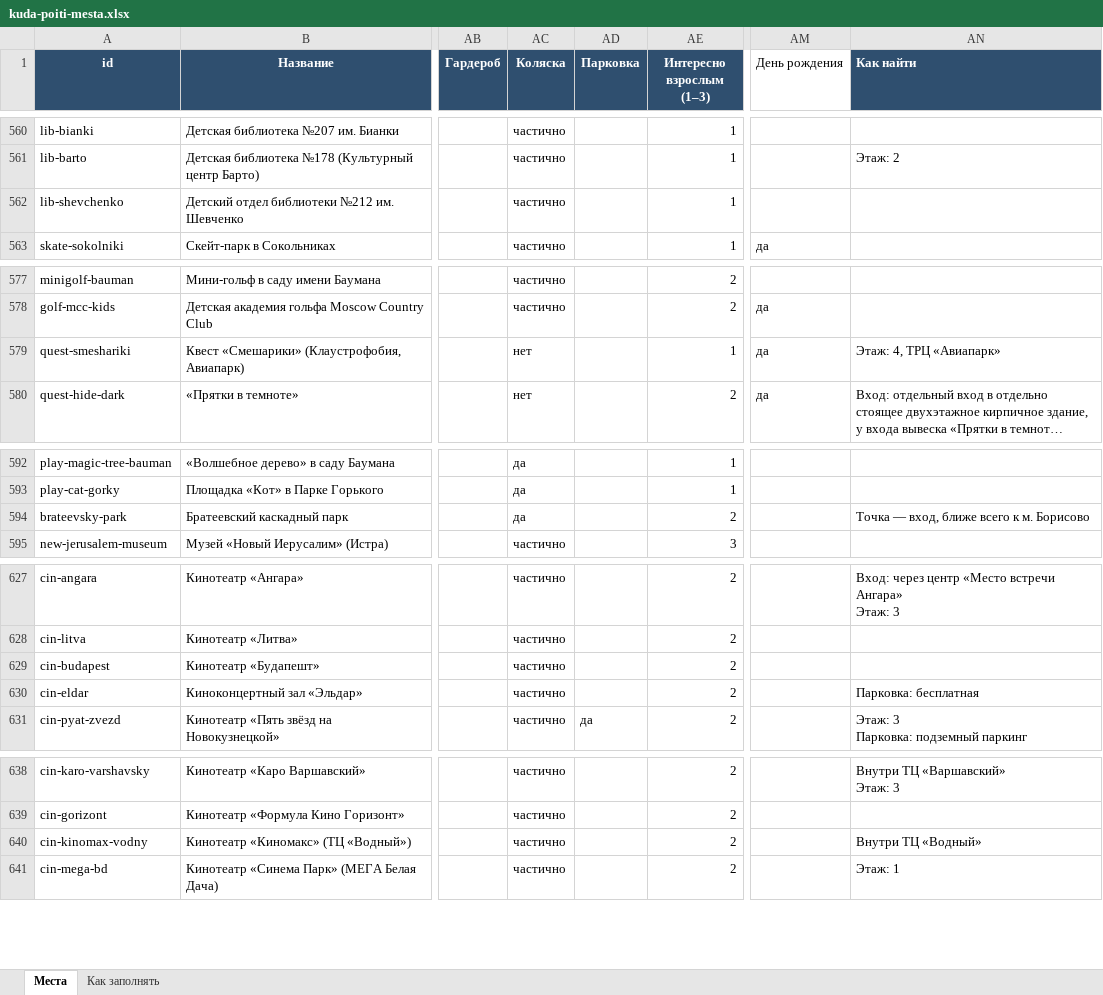
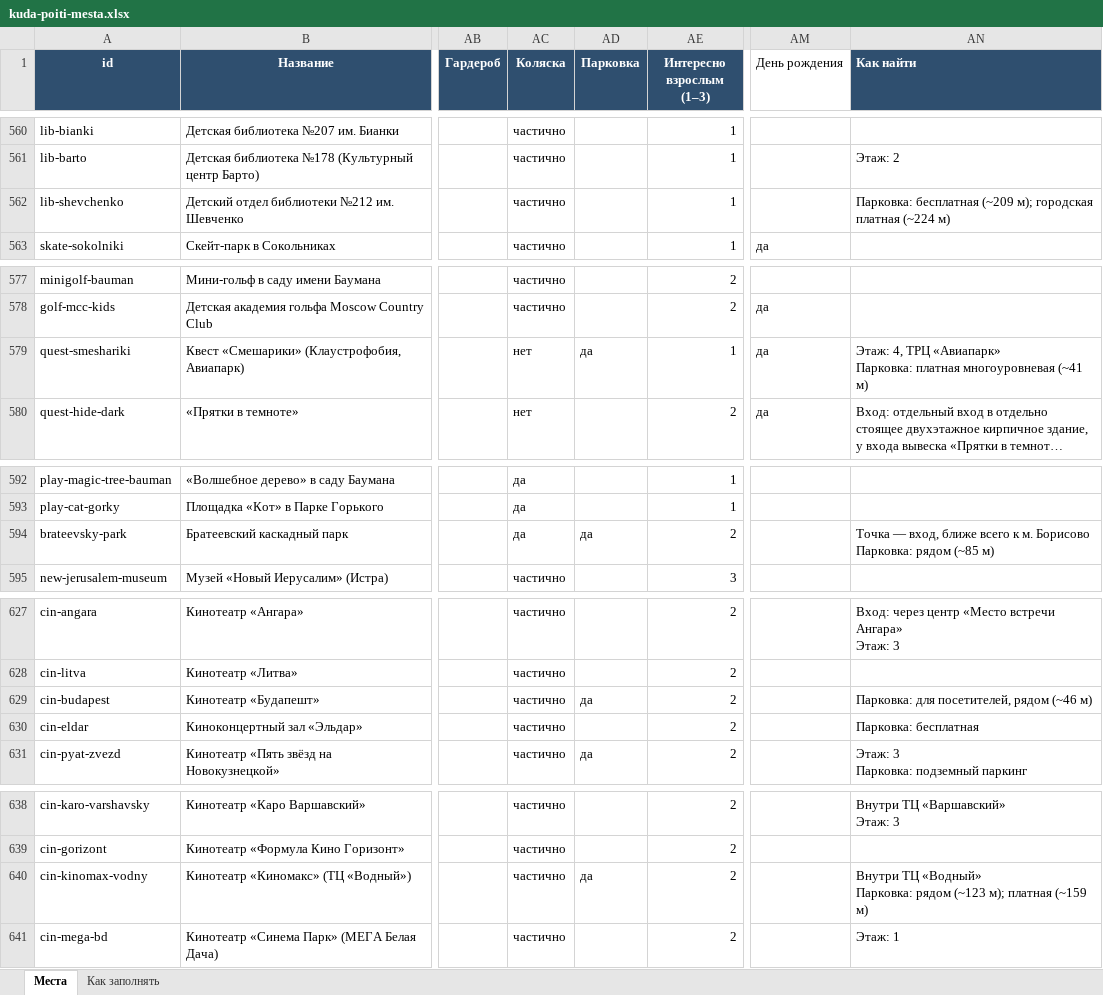
Before and after one commit to vadimsurov-apps/kudapoiti-data, an Excel workbook: data/kuda-poiti-mesta.xlsx, sheet Места, drawn as a sheet; only a part is shown, gaps mark what is left out; long unchanged cells end in …; values as stored, in another font and other column widths than the file's, no borders; ↵ is a line break in a cell; the diff covers the shown part only; the diff names each change by its address in the sheet, - before the commit and + after, or states it on an @@ line.

```diff
--- a/data/kuda-poiti-mesta.xlsx (sheet Места)
+++ b/data/kuda-poiti-mesta.xlsx (sheet Места)
-AN562 (Как найти): (empty)
+AN562 (Как найти): Парковка: бесплатная (~209 м); городская платная (~224 м)
-AD579 (Парковка): (empty)
+AD579 (Парковка): да
-AN579 (Как найти): Этаж: 4, ТРЦ «Авиапарк»
+AN579 (Как найти): Этаж: 4, ТРЦ «Авиапарк» ↵ Парковка: платная многоуровневая (~41 м)
-AD594 (Парковка): (empty)
+AD594 (Парковка): да
-AN594 (Как найти): …м. Борисово
+AN594 (Как найти): …м. Борисово ↵ Парковка: рядом (~85 м)
-AD629 (Парковка): (empty)
+AD629 (Парковка): да
-AN629 (Как найти): (empty)
+AN629 (Как найти): Парковка: для посетителей, рядом (~46 м)
-AD640 (Парковка): (empty)
+AD640 (Парковка): да
-AN640 (Как найти): Внутри ТЦ «Водный»
+AN640 (Как найти): Внутри ТЦ «Водный» ↵ Парковка: рядом (~123 м); платная (~159 м)
```
Also changed, not shown: 2 edited cells elsewhere in this sheet, data/parts/creative.xlsx, data/parts/edu.xlsx, 4 other files.
